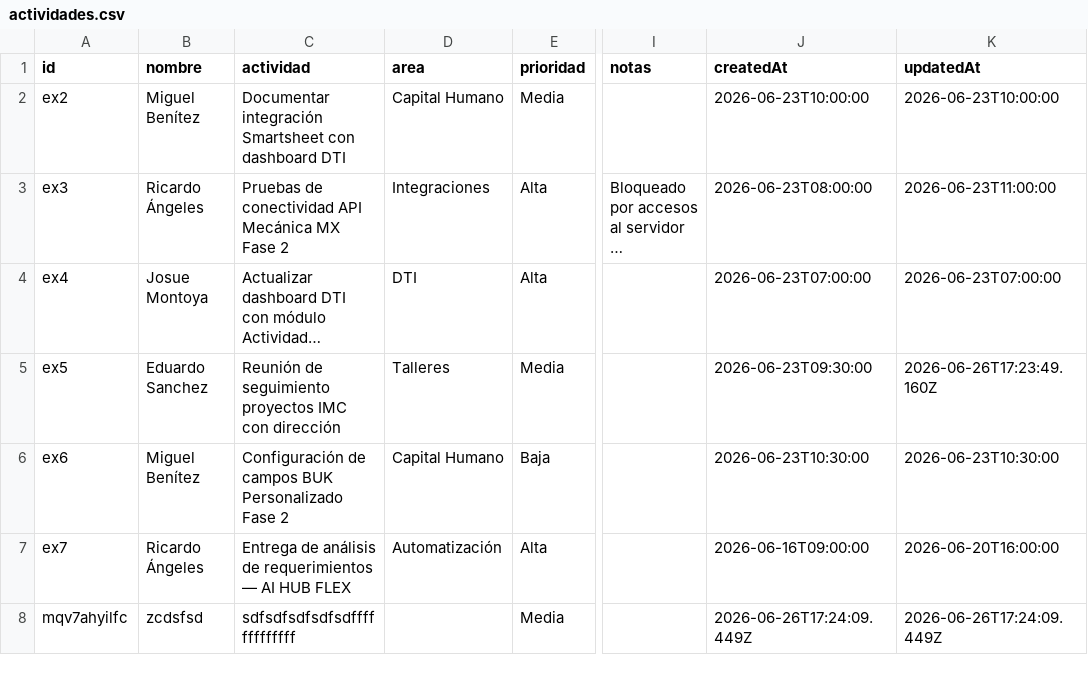
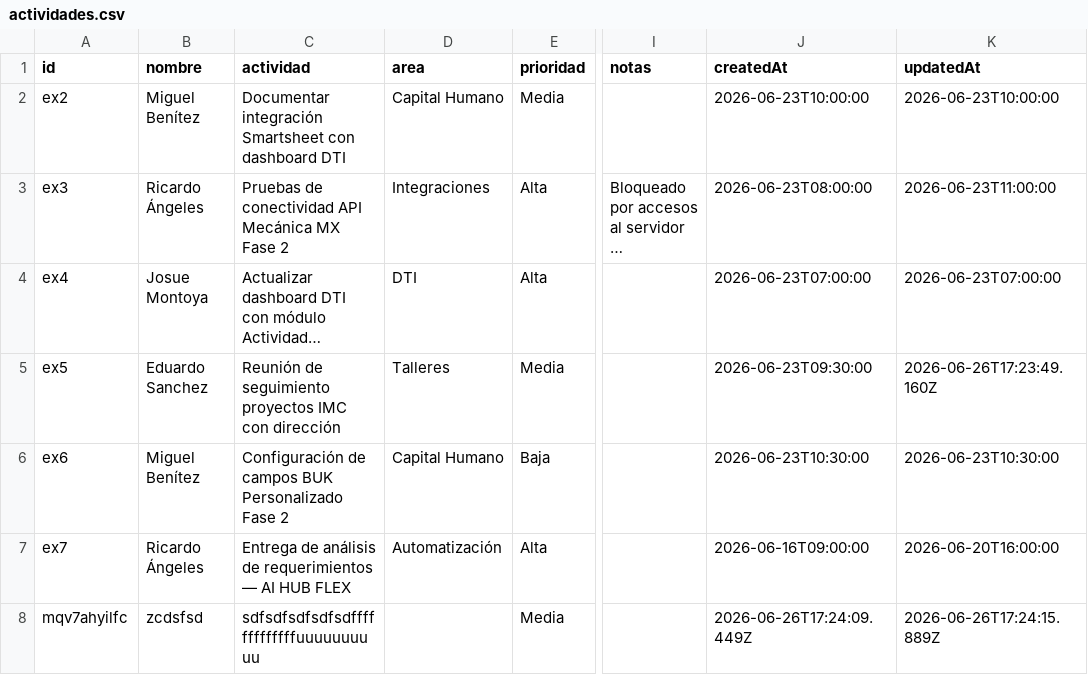
Before and after one commit to DTI-Dashboard/Proyectos, a CSV file: actividades.csv, drawn as a sheet; only a part is shown, gaps mark what is left out; long unchanged cells end in …; the diff names each change by its address in the sheet, - before the commit and + after, or states it on an @@ line.

Commit message:
backup: actividades.csv actualizado desde dashboard

```diff
--- a/actividades.csv
+++ b/actividades.csv
-C8 (actividad): sdfsdfsdfsdfsdfffffffffffff
+C8 (actividad): sdfsdfsdfsdfsdfffffffffffffuuuuuuuuuu
-K8 (updatedAt): 2026-06-26T17:24:09.449Z
+K8 (updatedAt): 2026-06-26T17:24:15.889Z
```
